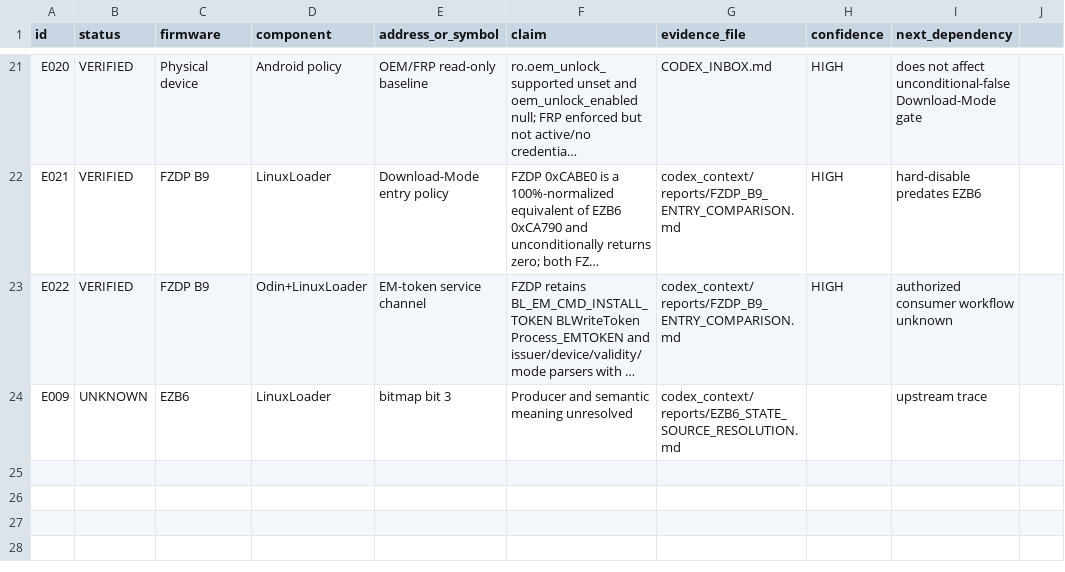
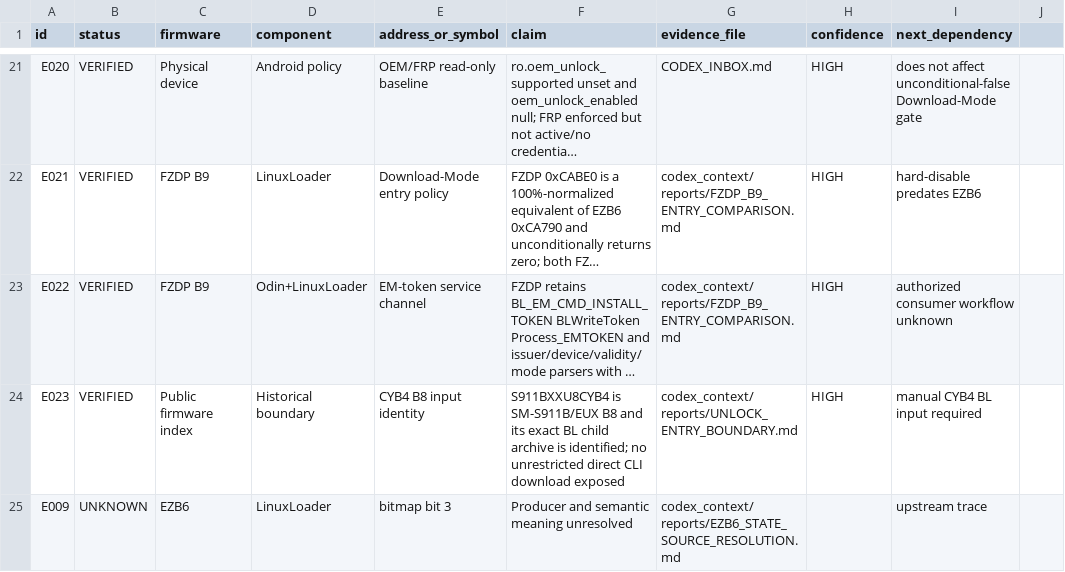
Before and after one commit to ferhatsanli/samroot23, a CSV file: bl_packs/EVIDENCE_LEDGER.csv, drawn as a sheet; only a part is shown, gaps mark what is left out; long unchanged cells end in …; the diff names each change by its address in the sheet, - before the commit and + after, or states it on an @@ line.

Commit message:
Record boundary input blocker

```diff
--- a/bl_packs/EVIDENCE_LEDGER.csv
+++ b/bl_packs/EVIDENCE_LEDGER.csv
+row 24: E023 | VERIFIED | Public firmware index | Historical boundary | CYB4 B8 input identity | S911BXXU8CYB4 is SM-S911B/EUX B8 and its exact BL child archive is identified; no unrestricted direct CLI download exposed | codex_context/reports/UNLOCK_ENTRY_BOUNDARY.md | HIGH | manual CYB4 BL input required
```
Also changed, not shown: 9 other files.
